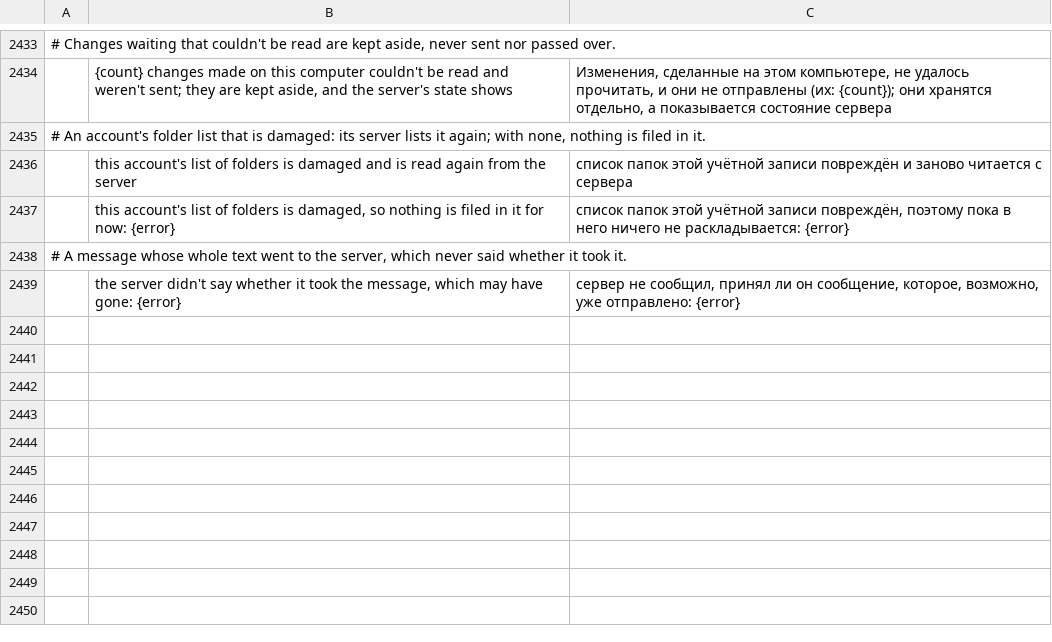
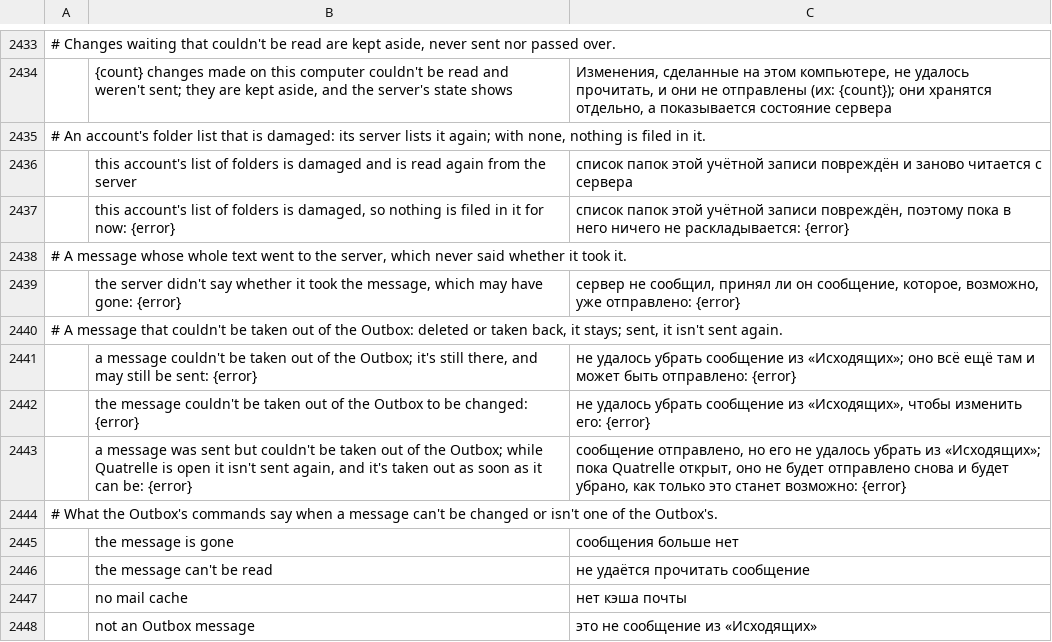
Before and after one commit to dgaudin/quatrelle, a TSV file: crates/ui-egui/src/i18n/ru.tsv, drawn as a sheet; only a part is shown, gaps mark what is left out; the diff names each change by its address in the sheet, - before the commit and + after, or states it on an @@ line.

```diff
--- a/crates/ui-egui/src/i18n/ru.tsv
+++ b/crates/ui-egui/src/i18n/ru.tsv
+row 2440: # A message that couldn't be taken out of the Outbox: deleted or taken back, it stays; sent, it isn't sent again.
+row 2441:  | a message couldn't be taken out of the Outbox; it's still there, and may still be sent: {error} | не удалось убрать сообщение из «Исходящих»; оно всё ещё там и может быть отправлено: {error}
+row 2442:  | the message couldn't be taken out of the Outbox to be changed: {error} | не удалось убрать сообщение из «Исходящих», чтобы изменить его: {error}
+row 2443:  | a message was sent but couldn't be taken out of the Outbox; while Quatrelle is open it isn't sent again, and it's taken out as soon as it can be: {error} | сообщение отправлено, но его не удалось убрать из «Исходящих»; пока Quatrelle открыт, оно не будет отправлено снова и будет убрано, как только это станет возможно: {error}
+row 2444: # What the Outbox's commands say when a message can't be changed or isn't one of the Outbox's.
+row 2445:  | the message is gone | сообщения больше нет
+row 2446:  | the message can't be read | не удаётся прочитать сообщение
+row 2447:  | no mail cache | нет кэша почты
+row 2448:  | not an Outbox message | это не сообщение из «Исходящих»
```
Also changed, not shown: crates/ui-egui/src/i18n/ar.tsv, crates/ui-egui/src/i18n/de.tsv, 22 other files.
